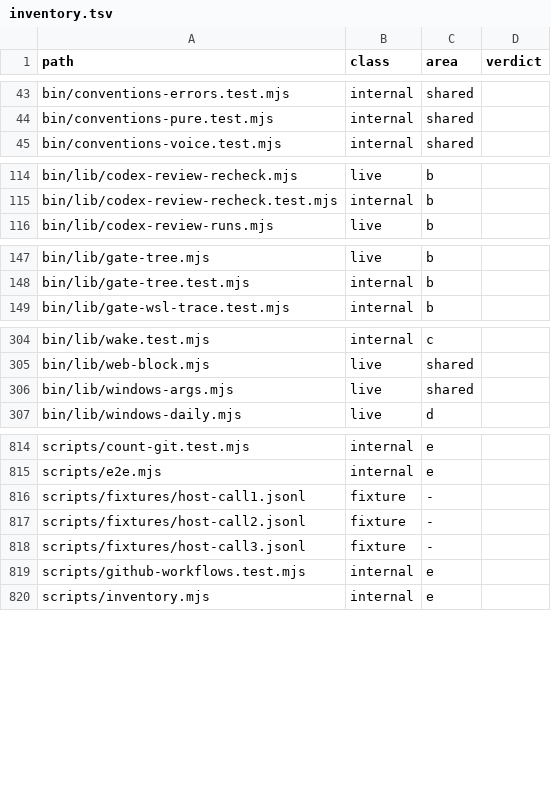
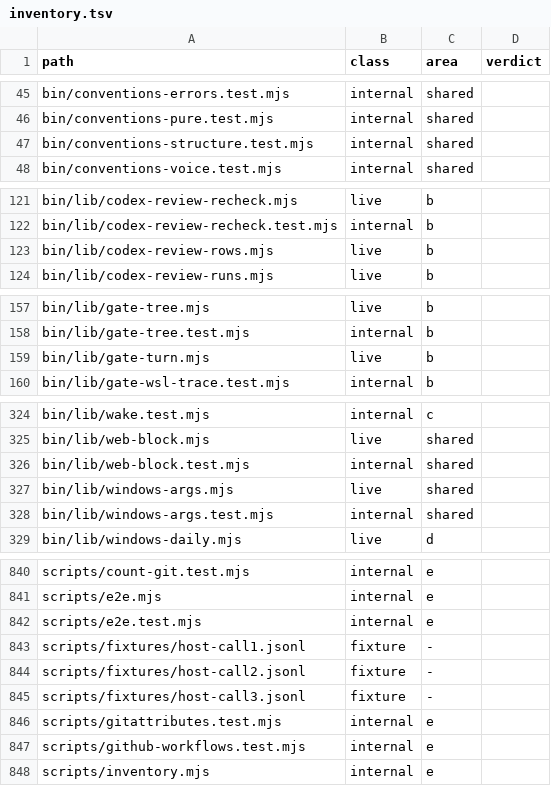
Before and after one commit to jsaristi/js-harness, a TSV file: odd/tasks/launch-audit/inventory.tsv, drawn as a sheet; only a part is shown, gaps mark what is left out; the diff covers the shown part only.

Commit message:
docs(inventory): rewrite the inventory from the tracked paths
The launch audit's Done-when needs `node scripts/inventory.mjs --check` to
exit 0, and on main it exited 1: 34 tracked paths had no row (the modules and
tests the reorganization added, among them) and bin/lib/ratchet.mjs, gone
since it became ratchet.testkit.mjs, still had one. This is only what
`--write` wrote: 34 rows added, 1 dropped, every kept row's class, area and
verdict unchanged.

```diff
--- a/odd/tasks/launch-audit/inventory.tsv
+++ b/odd/tasks/launch-audit/inventory.tsv
@@ -44,2 +46,3 @@ bin/conventions-errors.test.mjs	internal	shared
 bin/conventions-pure.test.mjs	internal	shared	
+bin/conventions-structure.test.mjs	internal	shared	
 bin/conventions-voice.test.mjs	internal	shared	
@@ -115,2 +122,3 @@ bin/lib/codex-review-recheck.mjs	live	b
 bin/lib/codex-review-recheck.test.mjs	internal	b	
+bin/lib/codex-review-rows.mjs	live	b	
 bin/lib/codex-review-runs.mjs	live	b	
@@ -148,2 +158,3 @@ bin/lib/gate-tree.mjs	live	b
 bin/lib/gate-tree.test.mjs	internal	b	
+bin/lib/gate-turn.mjs	live	b	
 bin/lib/gate-wsl-trace.test.mjs	internal	b	
@@ -305,3 +325,5 @@ bin/lib/wake.test.mjs	internal	c
 bin/lib/web-block.mjs	live	shared	
+bin/lib/web-block.test.mjs	internal	shared	
 bin/lib/windows-args.mjs	live	shared	
+bin/lib/windows-args.test.mjs	internal	shared	
 bin/lib/windows-daily.mjs	live	d	
@@ -815,2 +841,3 @@ scripts/count-git.test.mjs	internal	e
 scripts/e2e.mjs	internal	e	
+scripts/e2e.test.mjs	internal	e	
 scripts/fixtures/host-call1.jsonl	fixture	-	
@@ -818,2 +845,3 @@ scripts/fixtures/host-call2.jsonl	fixture	-
 scripts/fixtures/host-call3.jsonl	fixture	-	
+scripts/gitattributes.test.mjs	internal	e	
 scripts/github-workflows.test.mjs	internal	e	
```
Also changed, not shown: 27 added rows and 1 removed row elsewhere in this file.
